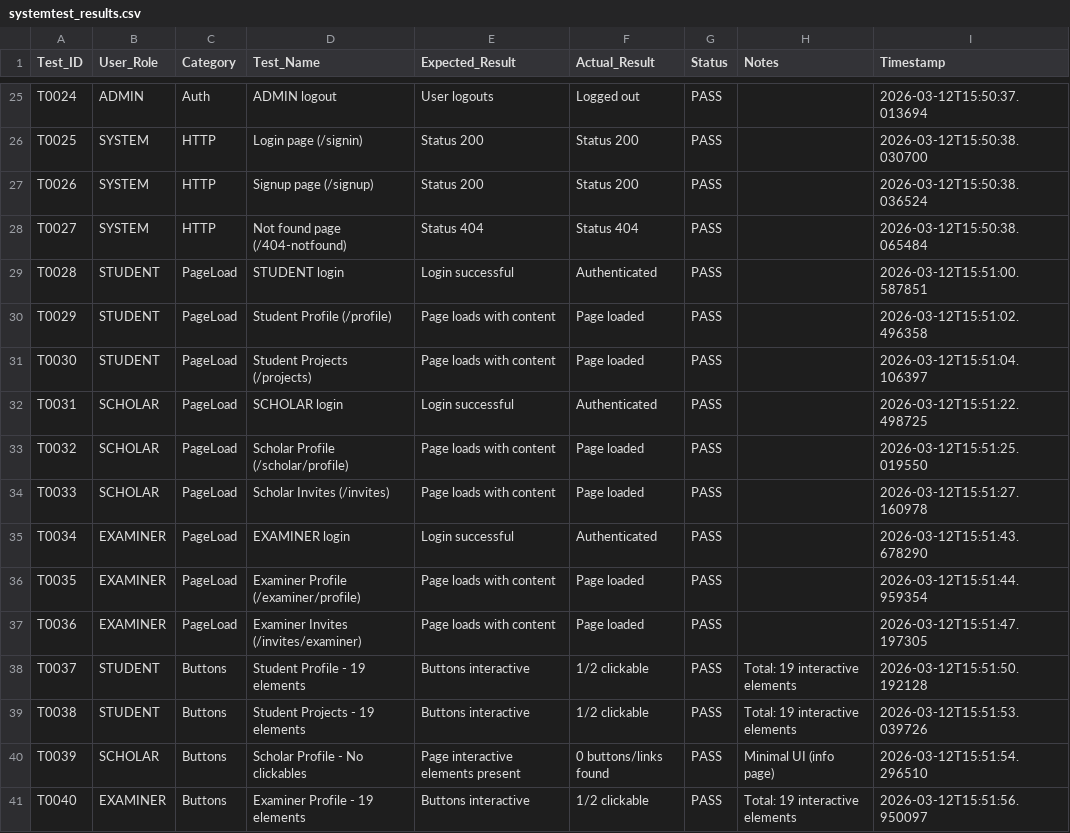
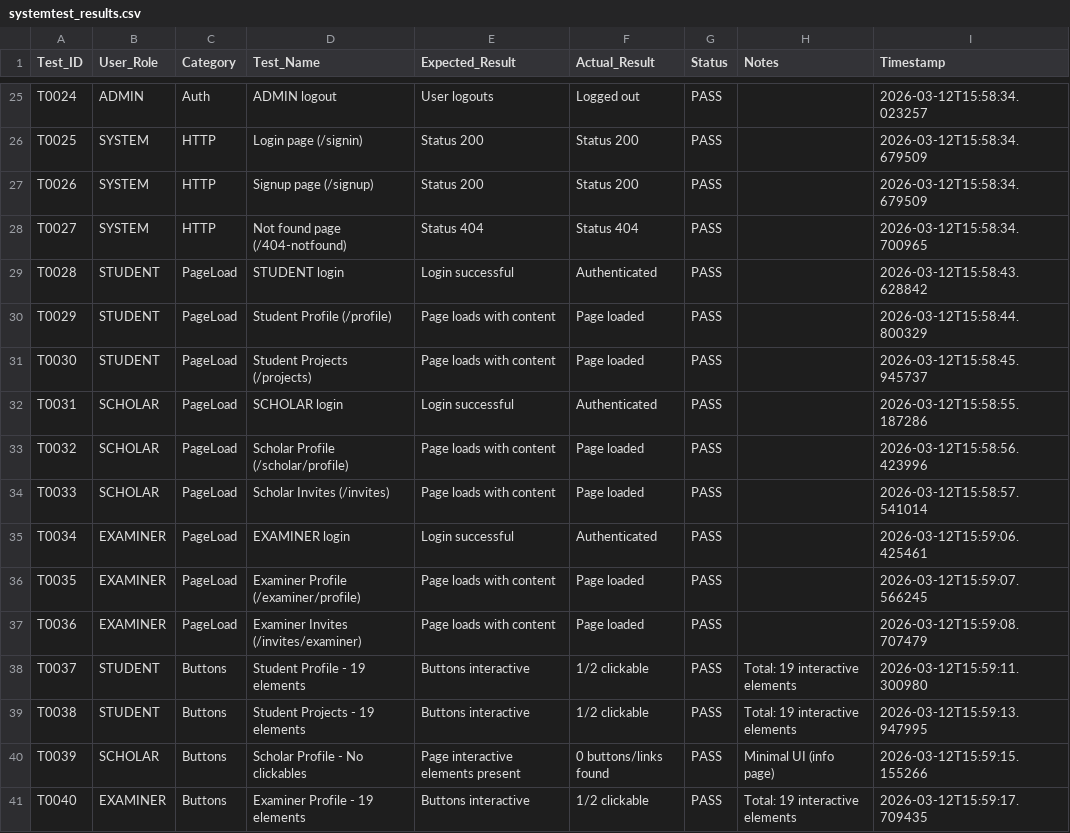
Before and after one commit to Blessing-Mbalaka/MBA_APP, a CSV file: systemtest_results.csv, drawn as a sheet; only a part is shown, gaps mark what is left out; the diff covers the shown part only; the diff names each change by its address in the sheet, - before the commit and + after, or states it on an @@ line.

```diff
--- a/systemtest_results.csv
+++ b/systemtest_results.csv
-I25 (Timestamp): 2026-03-12T15:50:37.013694
+I25 (Timestamp): 2026-03-12T15:58:34.023257
-I26 (Timestamp): 2026-03-12T15:50:38.030700
+I26 (Timestamp): 2026-03-12T15:58:34.679509
-I27 (Timestamp): 2026-03-12T15:50:38.036524
+I27 (Timestamp): 2026-03-12T15:58:34.679509
-I28 (Timestamp): 2026-03-12T15:50:38.065484
+I28 (Timestamp): 2026-03-12T15:58:34.700965
-I29 (Timestamp): 2026-03-12T15:51:00.587851
+I29 (Timestamp): 2026-03-12T15:58:43.628842
-I30 (Timestamp): 2026-03-12T15:51:02.496358
+I30 (Timestamp): 2026-03-12T15:58:44.800329
-I31 (Timestamp): 2026-03-12T15:51:04.106397
+I31 (Timestamp): 2026-03-12T15:58:45.945737
-I32 (Timestamp): 2026-03-12T15:51:22.498725
+I32 (Timestamp): 2026-03-12T15:58:55.187286
-I33 (Timestamp): 2026-03-12T15:51:25.019550
+I33 (Timestamp): 2026-03-12T15:58:56.423996
-I34 (Timestamp): 2026-03-12T15:51:27.160978
+I34 (Timestamp): 2026-03-12T15:58:57.541014
-I35 (Timestamp): 2026-03-12T15:51:43.678290
+I35 (Timestamp): 2026-03-12T15:59:06.425461
-I36 (Timestamp): 2026-03-12T15:51:44.959354
+I36 (Timestamp): 2026-03-12T15:59:07.566245
-I37 (Timestamp): 2026-03-12T15:51:47.197305
+I37 (Timestamp): 2026-03-12T15:59:08.707479
-I38 (Timestamp): 2026-03-12T15:51:50.192128
+I38 (Timestamp): 2026-03-12T15:59:11.300980
-I39 (Timestamp): 2026-03-12T15:51:53.039726
+I39 (Timestamp): 2026-03-12T15:59:13.947995
-I40 (Timestamp): 2026-03-12T15:51:54.296510
+I40 (Timestamp): 2026-03-12T15:59:15.155266
-I41 (Timestamp): 2026-03-12T15:51:56.950097
+I41 (Timestamp): 2026-03-12T15:59:17.709435
```
Also changed, not shown: 33 edited cells elsewhere in this file, 1 other file.
